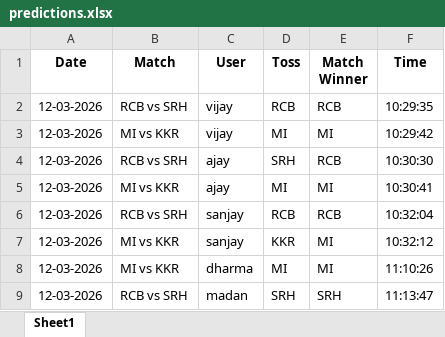
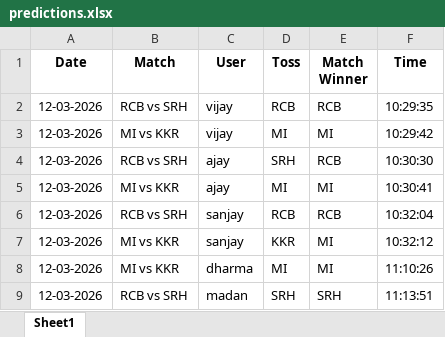
Before and after one commit to krshnavij/IPL_2025, an Excel workbook: predictions.xlsx, sheet Sheet1, drawn as a sheet; values as stored, in another font and other column widths than the file's, no borders; the diff names each change by its address in the sheet, - before the commit and + after, or states it on an @@ line.

Commit message:
Update shared predictions

```diff
--- a/predictions.xlsx (sheet Sheet1)
+++ b/predictions.xlsx (sheet Sheet1)
-F9 (Time): 11:13:47
+F9 (Time): 11:13:51
```
